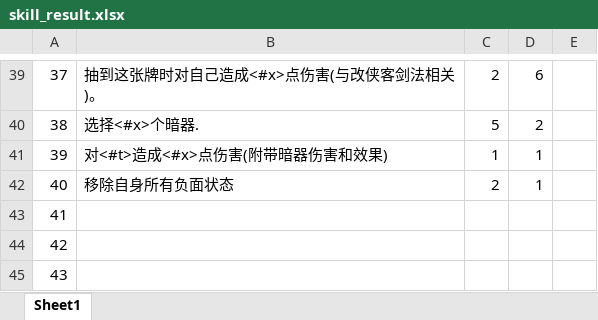
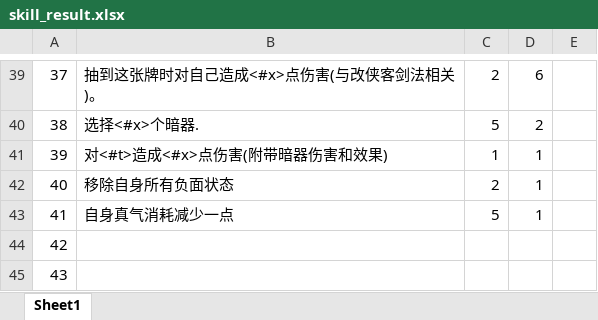
Before and after one commit to machaoTeam/LakeHeroConfig, an Excel workbook: excel/skill_result.xlsx, sheet Sheet1, drawn as a sheet; only a part is shown, gaps mark what is left out; values as stored, in another font and other column widths than the file's, no borders; the diff names each change by its address in the sheet, - before the commit and + after, or states it on an @@ line.

```diff
--- a/excel/skill_result.xlsx (sheet Sheet1)
+++ b/excel/skill_result.xlsx (sheet Sheet1)
-B43: (empty)
+B43: 自身真气消耗减少一点
-C43: (empty)
+C43: 5
-D43: (empty)
+D43: 1
```
Also changed, not shown: excel/buff.xlsx, excel/card.xlsx.
